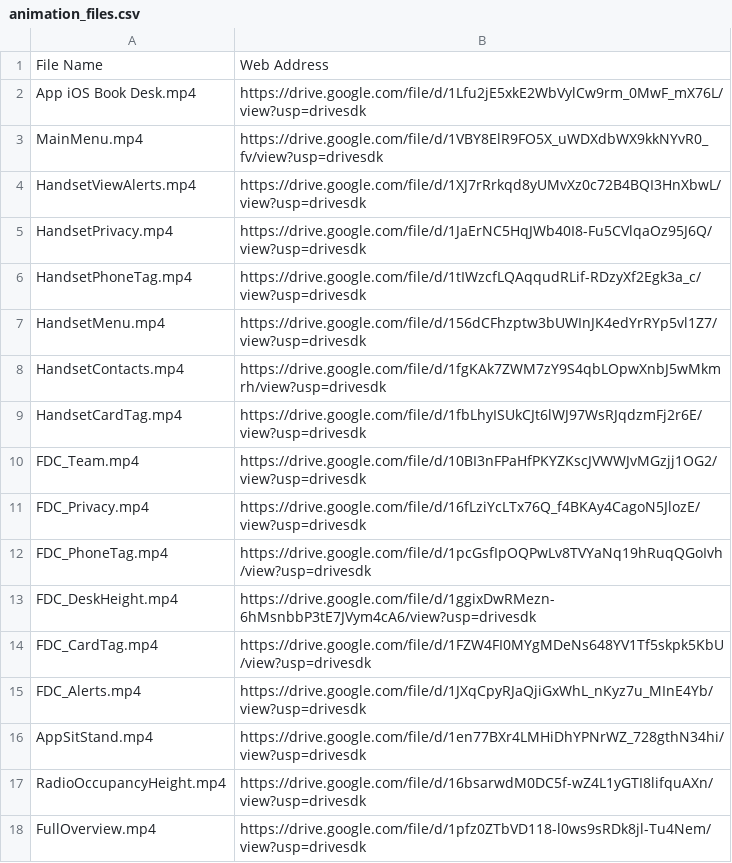
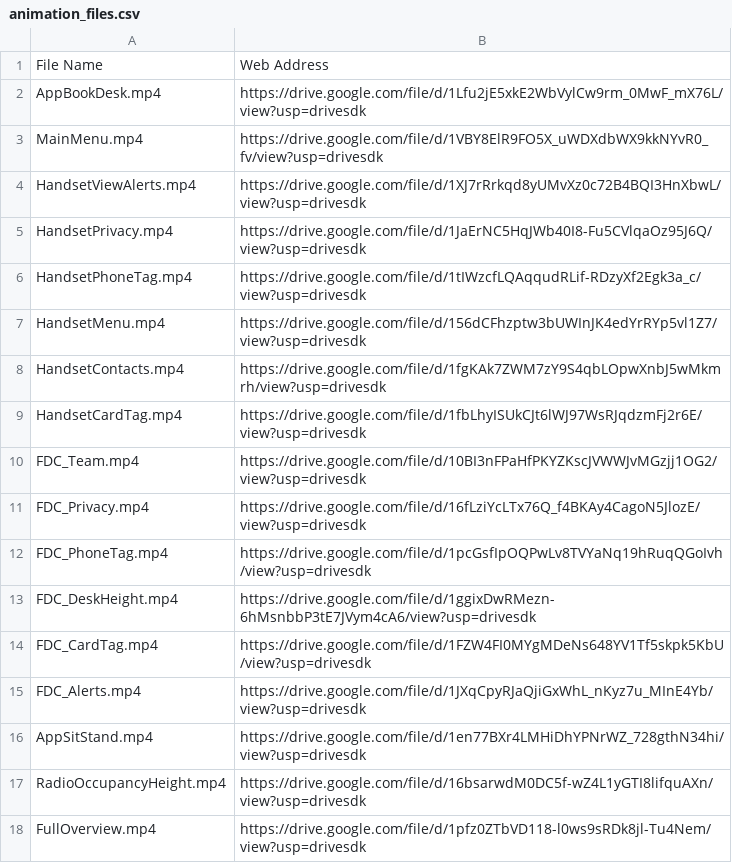
Before and after one commit to josh-smartalock/lottie-fs, a CSV file: animation_files.csv, drawn as a sheet.

```diff
--- a/animation_files.csv
+++ b/animation_files.csv
@@ -1,3 +1,3 @@
 File Name,Web Address
-App iOS Book Desk.mp4,https://drive.google.com/file/d/1Lfu2jE5xkE2WbVylCw9rm_0MwF_mX76L/view?usp=drivesdk
+AppBookDesk.mp4,https://drive.google.com/file/d/1Lfu2jE5xkE2WbVylCw9rm_0MwF_mX76L/view?usp=drivesdk
 MainMenu.mp4,https://drive.google.com/file/d/1VBY8ElR9FO5X_uWDXdbWX9kkNYvR0_fv/view?usp=drivesdk
```
Also changed, not shown: 2 other files.
